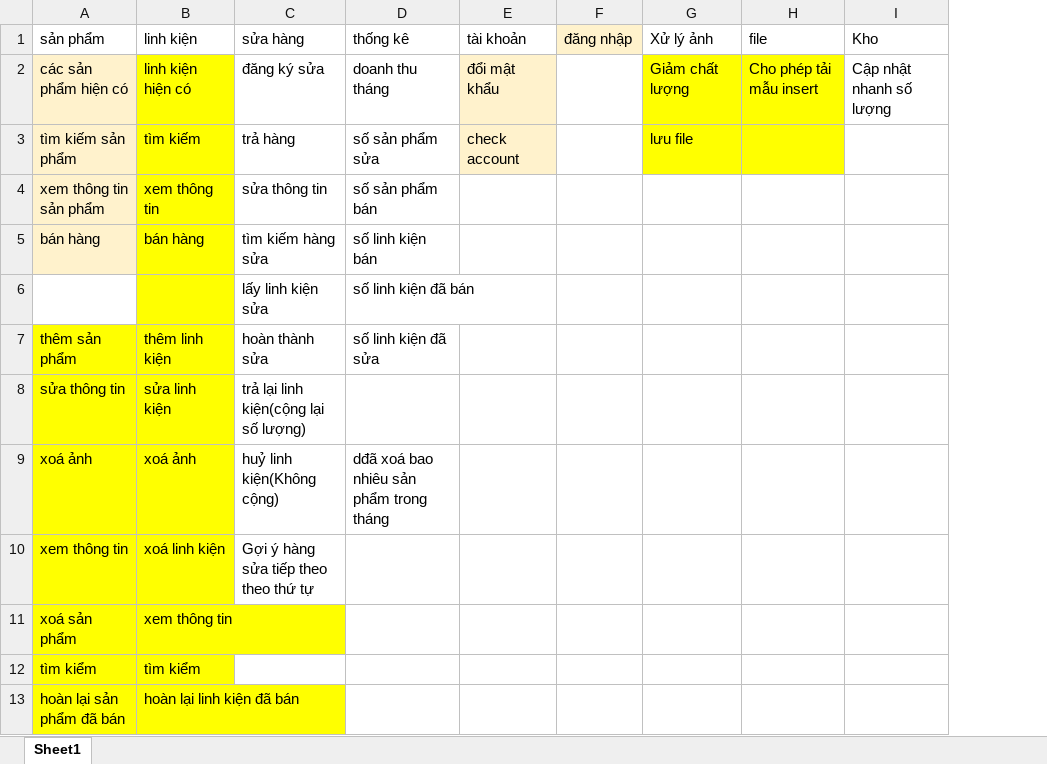
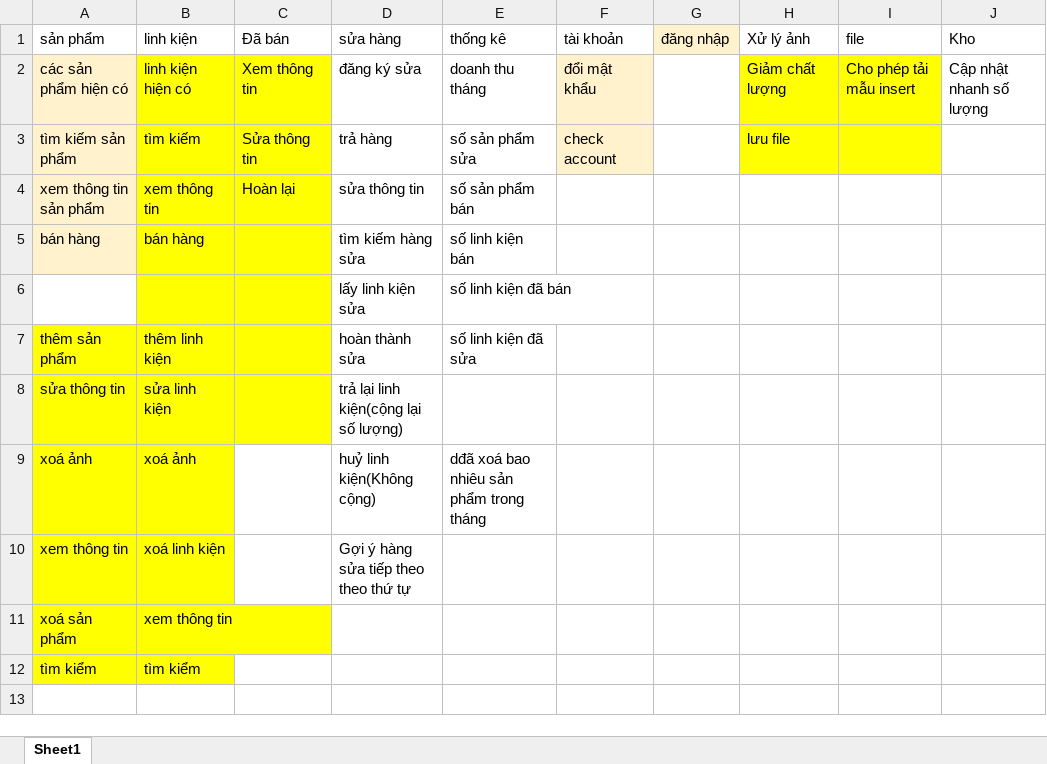
Before and after one commit to dangchien2003/quanlycuahang, an Excel workbook: cn.xlsx, sheet Sheet1, drawn as a sheet; values as stored, in another font and other column widths than the file's, no borders; removed rows and columns are numbered as before the commit, all else as after; the diff names each change by its address in the sheet, - before the commit and + after, or states it on an @@ line.

```diff
--- a/cn.xlsx (sheet Sheet1)
+++ b/cn.xlsx (sheet Sheet1)
+column C (Đã bán), rows 2-4: Xem thông tin | Sửa thông tin | Hoàn lại
-row 13: hoàn lại sản phẩm đã bán | hoàn lại linh kiện đã bán
```
Also changed, not shown: 5 other files.
